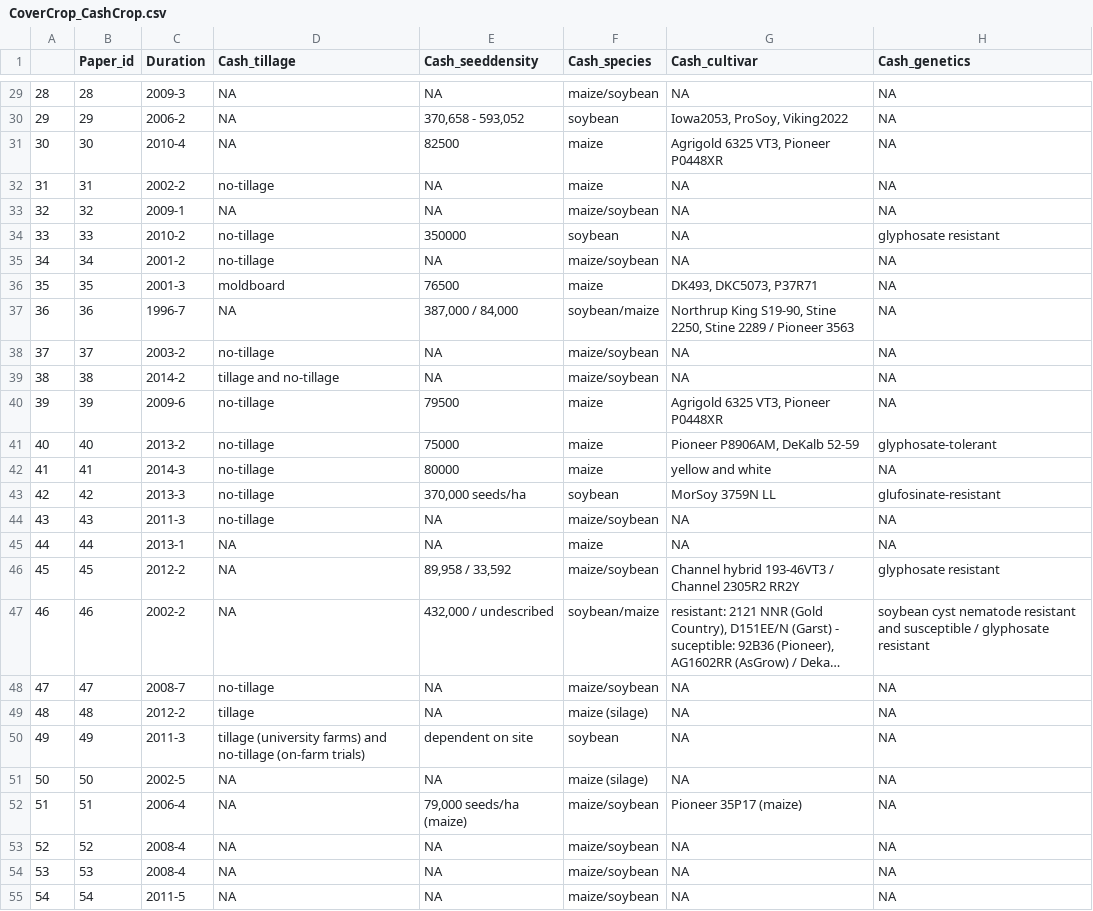
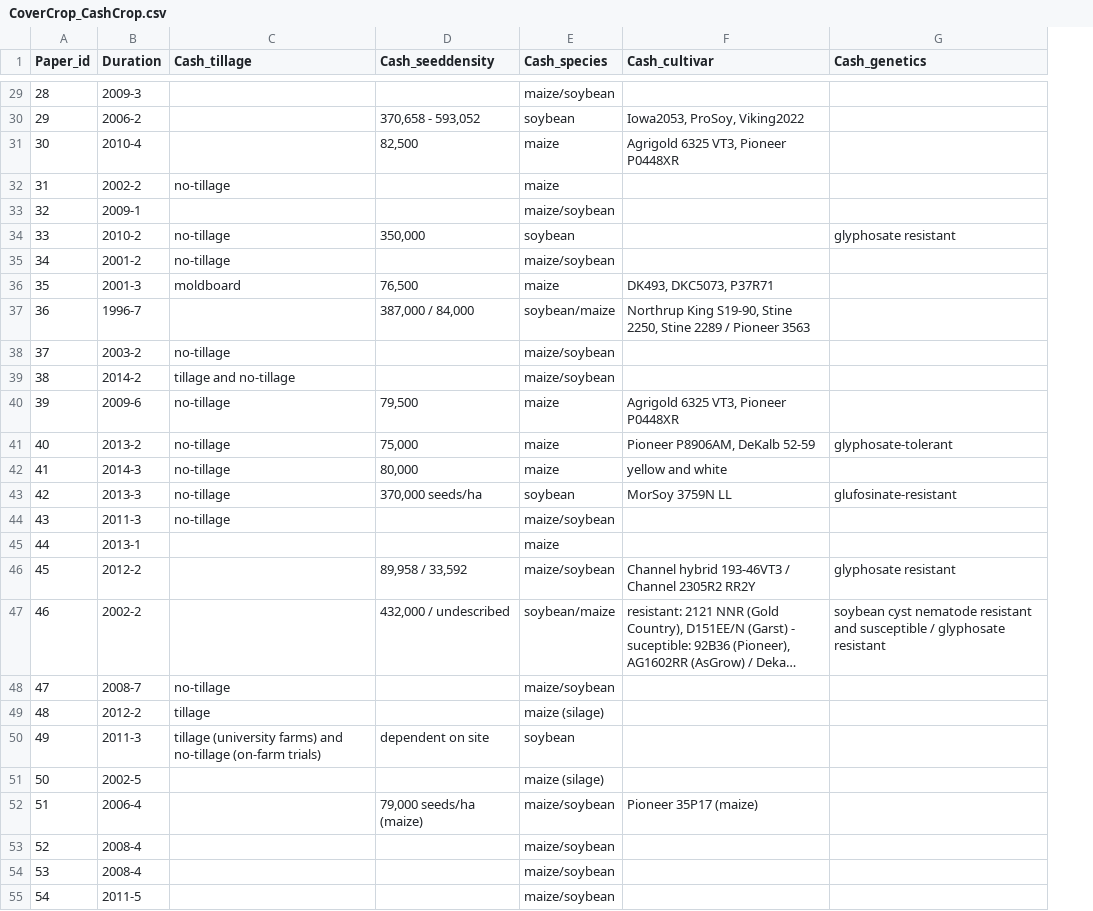
Before and after one commit to Science-for-Nature-and-People/Midwest-Agriculture-Synthesis, a CSV file: Cover Crop Review/CoverCrop_CashCrop.csv, drawn as a sheet; only a part is shown, gaps mark what is left out; long unchanged cells end in …; removed rows and columns are numbered as before the commit, all else as after; the diff covers the shown part only; the diff names each change by its address in the sheet, - before the commit and + after, or states it on an @@ line.

```diff
--- a/Cover Crop Review/CoverCrop_CashCrop.csv
+++ b/Cover Crop Review/CoverCrop_CashCrop.csv
-column A, rows 29-55: 28 | 29 | 30 | 31 | 32 | 33 | 34 | 35 | 36 | 37 | 38 | 39 | 40 | 41 | 42 | 43 | 44 | 45 | 46 | 47 | 48 | 49 | 50 | 51 | 52 | 53 | 54
-C29:C31 (Cash_tillage): NA
+C29:C31 (Cash_tillage): (empty)
-D29 (Cash_seeddensity): NA
+D29 (Cash_seeddensity): (empty)
-F29 (Cash_cultivar): NA
+F29 (Cash_cultivar): (empty)
-G29:G33 (Cash_genetics): NA
+G29:G33 (Cash_genetics): (empty)
-D31 (Cash_seeddensity): 82500
+D31 (Cash_seeddensity): 82,500
-D32:D33 (Cash_seeddensity): NA
+D32:D33 (Cash_seeddensity): (empty)
-F32:F35 (Cash_cultivar): NA
+F32:F35 (Cash_cultivar): (empty)
-C33 (Cash_tillage): NA
+C33 (Cash_tillage): (empty)
-D34 (Cash_seeddensity): 350000
+D34 (Cash_seeddensity): 350,000
-D35 (Cash_seeddensity): NA
+D35 (Cash_seeddensity): (empty)
-G35:G40 (Cash_genetics): NA
+G35:G40 (Cash_genetics): (empty)
-D36 (Cash_seeddensity): 76500
+D36 (Cash_seeddensity): 76,500
-C37 (Cash_tillage): NA
+C37 (Cash_tillage): (empty)
-D38:D39 (Cash_seeddensity): NA
+D38:D39 (Cash_seeddensity): (empty)
-F38:F39 (Cash_cultivar): NA
+F38:F39 (Cash_cultivar): (empty)
-D40 (Cash_seeddensity): 79500
+D40 (Cash_seeddensity): 79,500
-D41 (Cash_seeddensity): 75000
+D41 (Cash_seeddensity): 75,000
-D42 (Cash_seeddensity): 80000
+D42 (Cash_seeddensity): 80,000
-G42 (Cash_genetics): NA
+G42 (Cash_genetics): (empty)
-D44:D45 (Cash_seeddensity): NA
+D44:D45 (Cash_seeddensity): (empty)
-F44:F45 (Cash_cultivar): NA
+F44:F45 (Cash_cultivar): (empty)
-G44:G45 (Cash_genetics): NA
+G44:G45 (Cash_genetics): (empty)
-C45:C47 (Cash_tillage): NA
+C45:C47 (Cash_tillage): (empty)
-D48:D49 (Cash_seeddensity): NA
+D48:D49 (Cash_seeddensity): (empty)
-F48:F51 (Cash_cultivar): NA
+F48:F51 (Cash_cultivar): (empty)
-G48:G55 (Cash_genetics): NA
+G48:G55 (Cash_genetics): (empty)
-C51:C55 (Cash_tillage): NA
+C51:C55 (Cash_tillage): (empty)
-D51 (Cash_seeddensity): NA
+D51 (Cash_seeddensity): (empty)
-D53:D55 (Cash_seeddensity): NA
+D53:D55 (Cash_seeddensity): (empty)
-F53:F55 (Cash_cultivar): NA
+F53:F55 (Cash_cultivar): (empty)
```
Also changed, not shown: 62 edited cells elsewhere in this file, 4 other files.
